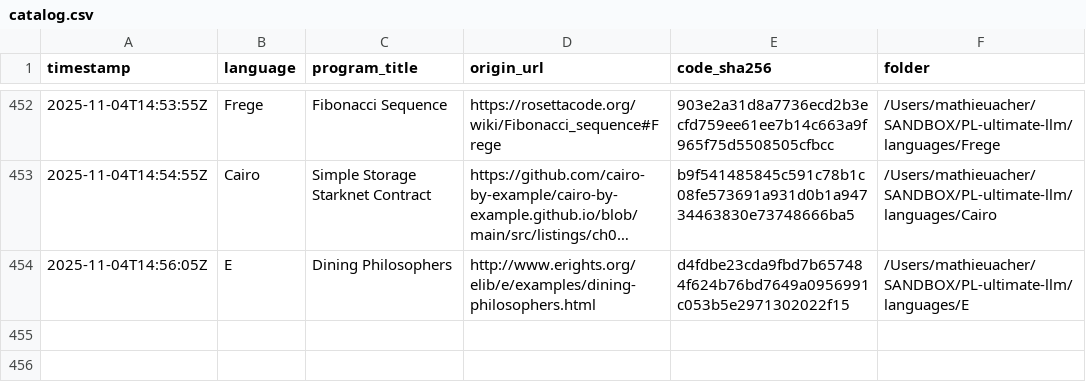
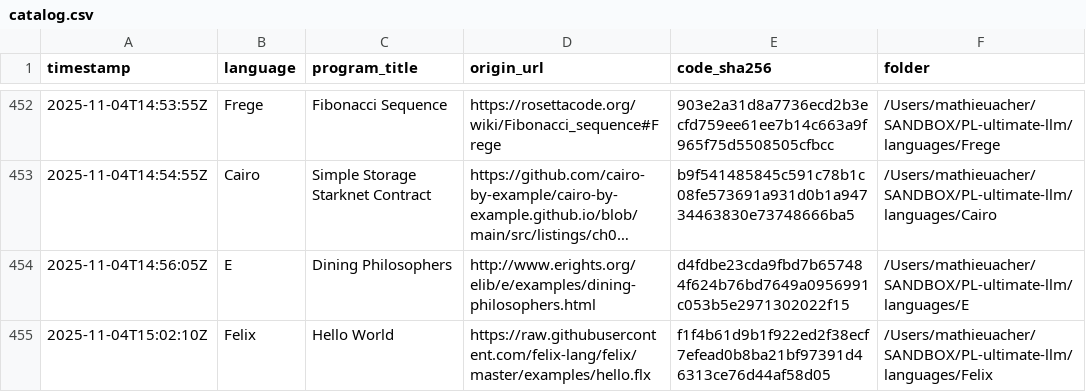
Before and after one commit to acherm/PL-ultimate-llm, a CSV file: data/catalog.csv, drawn as a sheet; only a part is shown, gaps mark what is left out; long unchanged cells end in …; the diff names each change by its address in the sheet, - before the commit and + after, or states it on an @@ line.

Commit message:
turn: add Felix (+1 program)
List-Digest: 54e62cea
Model: x-ai/grok-4-fast
Temperature: 0.4

```diff
--- a/data/catalog.csv
+++ b/data/catalog.csv
+row 455: 2025-11-04T15:02:10Z | Felix | Hello World | https://raw.githubusercontent.com/felix-lang/felix/master/examples/hello.flx | f1f4b61d9b1f922ed2f38ecf7efead0b8ba21bf97391d46313ce76d44af58d05 | /Users/mathieuacher/SANDBOX/PL-ultimate-llm/languages/Felix
```
Also changed, not shown: 4 other files.
